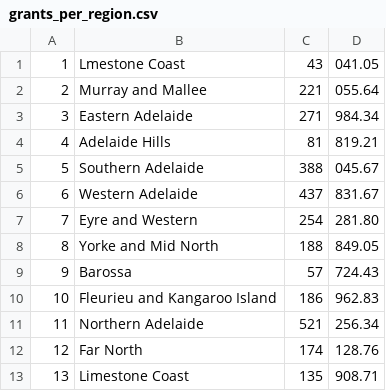
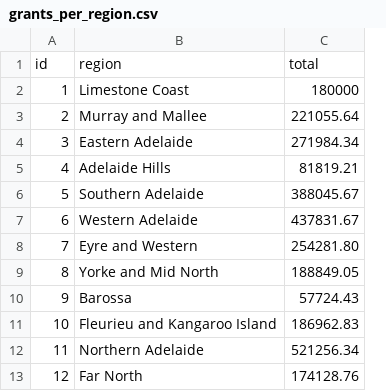
Before and after one commit to YourCommunitySpace/datastrikesback, a CSV file: assets/grants_per_region.csv, drawn as a sheet; removed rows and columns are numbered as before the commit, all else as after; the diff names each change by its address in the sheet, - before the commit and + after, or states it on an @@ line.

Commit message:
Load grant per region data

```diff
--- a/assets/grants_per_region.csv
+++ b/assets/grants_per_region.csv
-column C, rows 1-12: 43 | 221 | 271 | 81 | 388 | 437 | 254 | 188 | 57 | 186 | 521 | 174
-column D, rows 1-12: 041.05 | 055.64 | 984.34 | 819.21 | 045.67 | 831.67 | 281.80 | 849.05 | 724.43 | 962.83 | 256.34 | 128.76
+column C, rows 2-13: 180000 | 221055.64 | 271984.34 | 81819.21 | 388045.67 | 437831.67 | 254281.80 | 188849.05 | 57724.43 | 186962.83 | 521256.34 | 174128.76
+row 1: id | region | total
-B2: Lmestone Coast
+B2: Limestone Coast
-row 13: 13 | Limestone Coast | 135 | 908.71
```
Also changed, not shown: 1 other file.
